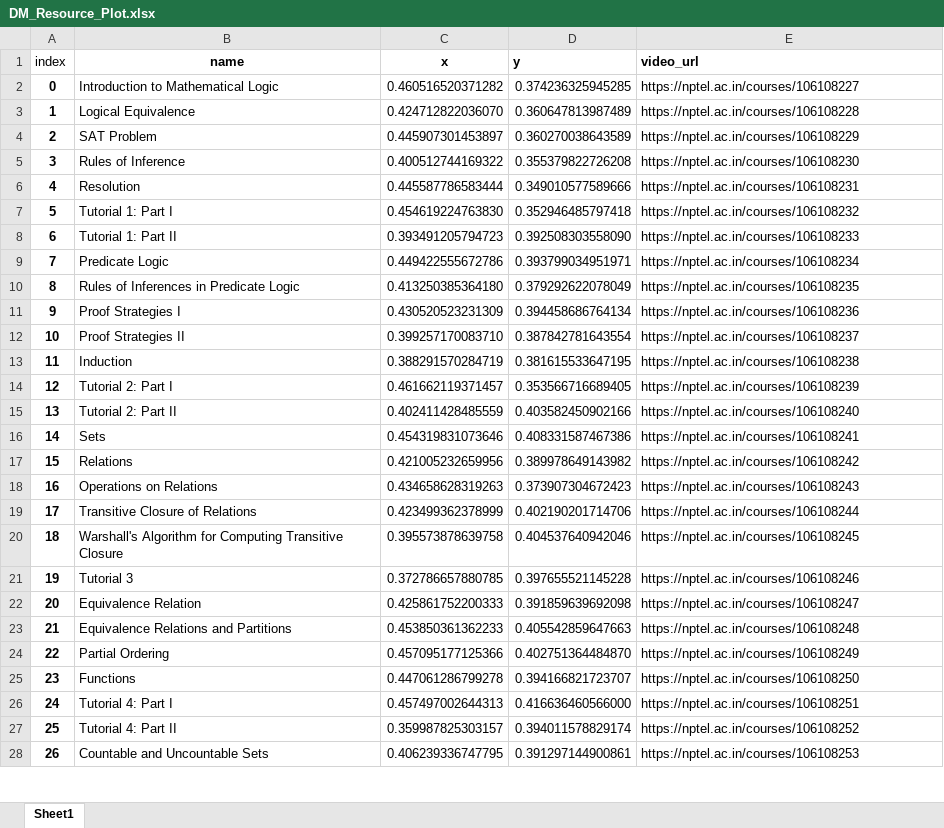
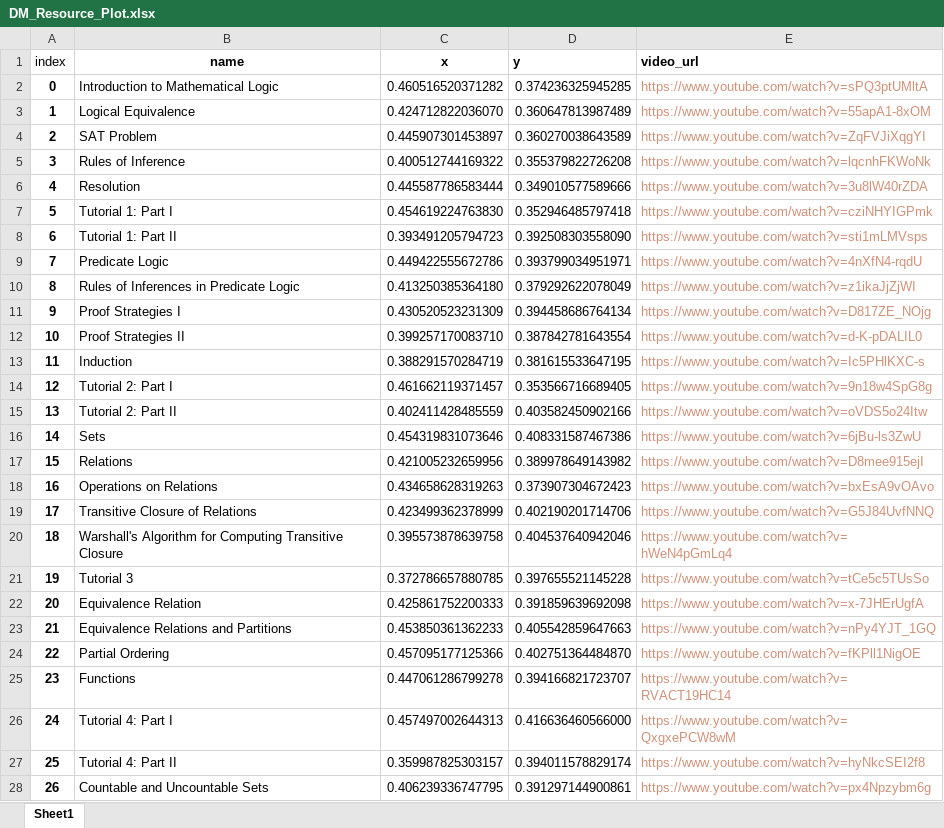
Before and after one commit to gururajo/navigated_learning, an Excel workbook: Backend/DM_Resource_Plot.xlsx, sheet Sheet1, drawn as a sheet; only a part is shown; values as stored, in another font and other column widths than the file's, no borders; the diff covers the shown part only; the diff names each change by its address in the sheet, - before the commit and + after, or states it on an @@ line.

```diff
--- a/Backend/DM_Resource_Plot.xlsx (sheet Sheet1)
+++ b/Backend/DM_Resource_Plot.xlsx (sheet Sheet1)
-E2 (video_url): https://nptel.ac.in/courses/106108227
+E2 (video_url): https://www.youtube.com/watch?v=sPQ3ptUMltA
-E2:E28 text colour: black
+E2:E28 text colour: #CE9178
-E3 (video_url): https://nptel.ac.in/courses/106108228
+E3 (video_url): https://www.youtube.com/watch?v=55apA1-8xOM
-E4 (video_url): https://nptel.ac.in/courses/106108229
+E4 (video_url): https://www.youtube.com/watch?v=ZqFVJiXqgYI
-E5 (video_url): https://nptel.ac.in/courses/106108230
+E5 (video_url): https://www.youtube.com/watch?v=lqcnhFKWoNk
-E6 (video_url): https://nptel.ac.in/courses/106108231
+E6 (video_url): https://www.youtube.com/watch?v=3u8lW40rZDA
-E7 (video_url): https://nptel.ac.in/courses/106108232
+E7 (video_url): https://www.youtube.com/watch?v=cziNHYIGPmk
-E8 (video_url): https://nptel.ac.in/courses/106108233
+E8 (video_url): https://www.youtube.com/watch?v=sti1mLMVsps
-E9 (video_url): https://nptel.ac.in/courses/106108234
+E9 (video_url): https://www.youtube.com/watch?v=4nXfN4-rqdU
-E10 (video_url): https://nptel.ac.in/courses/106108235
+E10 (video_url): https://www.youtube.com/watch?v=z1ikaJjZjWI
-E11 (video_url): https://nptel.ac.in/courses/106108236
+E11 (video_url): https://www.youtube.com/watch?v=D817ZE_NOjg
-E12 (video_url): https://nptel.ac.in/courses/106108237
+E12 (video_url): https://www.youtube.com/watch?v=d-K-pDALIL0
-E13 (video_url): https://nptel.ac.in/courses/106108238
+E13 (video_url): https://www.youtube.com/watch?v=Ic5PHlKXC-s
-E14 (video_url): https://nptel.ac.in/courses/106108239
+E14 (video_url): https://www.youtube.com/watch?v=9n18w4SpG8g
-E15 (video_url): https://nptel.ac.in/courses/106108240
+E15 (video_url): https://www.youtube.com/watch?v=oVDS5o24Itw
-E16 (video_url): https://nptel.ac.in/courses/106108241
+E16 (video_url): https://www.youtube.com/watch?v=6jBu-ls3ZwU
-E17 (video_url): https://nptel.ac.in/courses/106108242
+E17 (video_url): https://www.youtube.com/watch?v=D8mee915ejI
-E18 (video_url): https://nptel.ac.in/courses/106108243
+E18 (video_url): https://www.youtube.com/watch?v=bxEsA9vOAvo
-E19 (video_url): https://nptel.ac.in/courses/106108244
+E19 (video_url): https://www.youtube.com/watch?v=G5J84UvfNNQ
-E20 (video_url): https://nptel.ac.in/courses/106108245
+E20 (video_url): https://www.youtube.com/watch?v=hWeN4pGmLq4
-E21 (video_url): https://nptel.ac.in/courses/106108246
+E21 (video_url): https://www.youtube.com/watch?v=tCe5c5TUsSo
-E22 (video_url): https://nptel.ac.in/courses/106108247
+E22 (video_url): https://www.youtube.com/watch?v=x-7JHErUgfA
-E23 (video_url): https://nptel.ac.in/courses/106108248
+E23 (video_url): https://www.youtube.com/watch?v=nPy4YJT_1GQ
-E24 (video_url): https://nptel.ac.in/courses/106108249
+E24 (video_url): https://www.youtube.com/watch?v=fKPll1NigOE
-E25 (video_url): https://nptel.ac.in/courses/106108250
+E25 (video_url): https://www.youtube.com/watch?v=RVACT19HC14
-E26 (video_url): https://nptel.ac.in/courses/106108251
+E26 (video_url): https://www.youtube.com/watch?v=QxgxePCW8wM
-E27 (video_url): https://nptel.ac.in/courses/106108252
+E27 (video_url): https://www.youtube.com/watch?v=hyNkcSEI2f8
-E28 (video_url): https://nptel.ac.in/courses/106108253
+E28 (video_url): https://www.youtube.com/watch?v=px4Npzybm6g
```
Also changed, not shown: 45 edited cells and cell formats elsewhere in this sheet, Backend/DM/DM_Resource_Keywords.xlsx.
